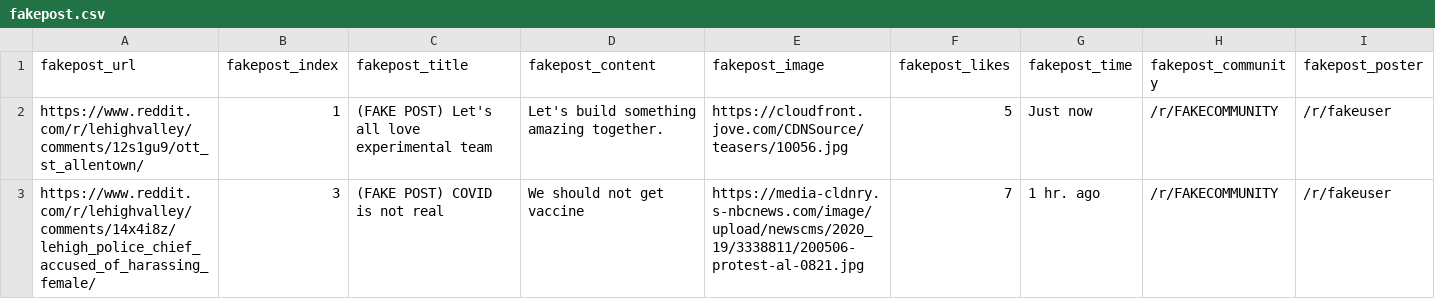
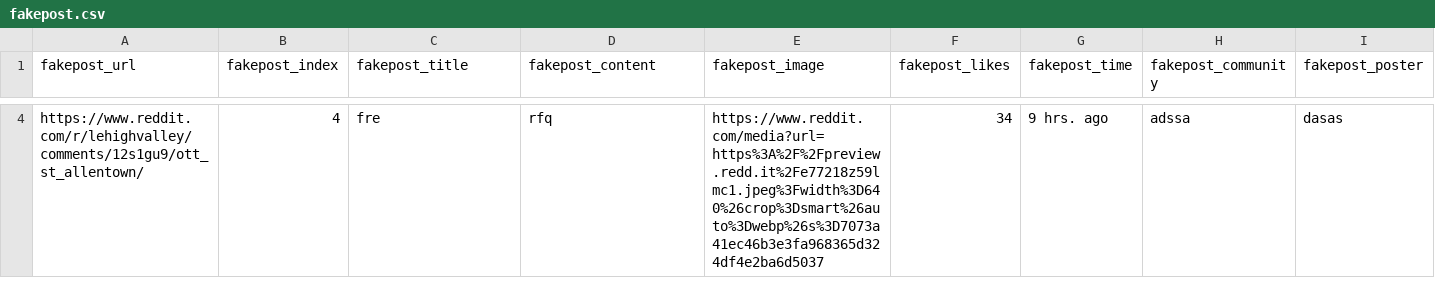
Before and after one commit to Social-Design-Lab/Outer-Limit, a CSV file: fakepost.csv, drawn as a sheet; only a part is shown, gaps mark what is left out; the diff covers the shown part only.

```diff
--- a/fakepost.csv
+++ b/fakepost.csv
@@ -2,2 +4 @@
-https://www.reddit.com/r/lehighvalley/comments/12s1gu9/ott_st_allentown/,1,(FAKE POST) Let's all love experimental team,Let's build something amazing together. ,https://cloudfront.jove.com/CDNSource/teasers/10056.jpg,5,Just now,/r/FAKECOMMUNITY,/r/fakeuser
-https://www.reddit.com/r/lehighvalley/comments/14x4i8z/lehigh_police_chief_accused_of_harassing_female/,3,(FAKE POST) COVID is not real ,We should not get vaccine,https://media-cldnry.s-nbcnews.com/image/upload/newscms/2020_19/3338811/200506-protest-al-0821.jpg,7,1 hr. ago,/r/FAKECOMMUNITY,/r/fakeuser
+https://www.reddit.com/r/lehighvalley/comments/12s1gu9/ott_st_allentown/,4,fre,rfq,https://www.reddit.com/media?url=https%3A%2F%2Fpreview.redd.it%2Fe77218z59lmc1.jpeg%3Fwidth%3D640%26crop%3Dsmart%26auto%3Dwebp%26s%3D7073a41ec46b3e3fa968365d324df4e2ba6d5037,34,9 hrs. ago,adssa,dasas
```
Also changed, not shown: 2 added rows elsewhere in this file, fake_comment.csv, 3 other files.
